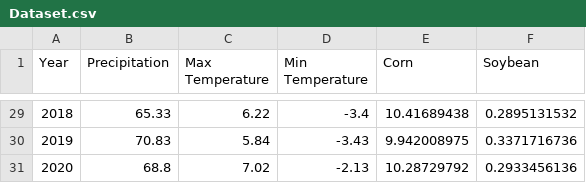
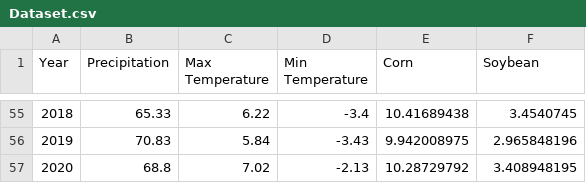
Before and after one commit to sundasahmed/Capstone-Project, a CSV file: Dataset.csv, drawn as a sheet; only a part is shown, gaps mark what is left out; the diff covers the shown part only.

```diff
--- a/Dataset.csv
+++ b/Dataset.csv
@@ -29,3 +55,3 @@ Year,Precipitation,Max Temperature,Min Temperature,Corn,Soybean
-2018,65.33,6.22,-3.4,10.41689438,0.2895131532
-2019,70.83,5.84,-3.43,9.942008975,0.3371716736
-2020,68.8,7.02,-2.13,10.28729792,0.2933456136
+2018,65.33,6.22,-3.4,10.41689438,3.4540745
+2019,70.83,5.84,-3.43,9.942008975,2.965848196
+2020,68.8,7.02,-2.13,10.28729792,3.408948195
```
Also changed, not shown: 26 added rows and 27 edited cells elsewhere in this file, 3 other files.
